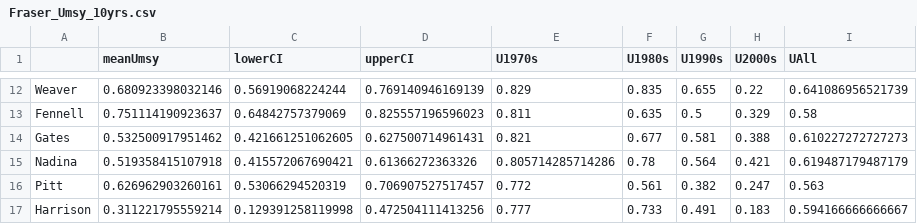
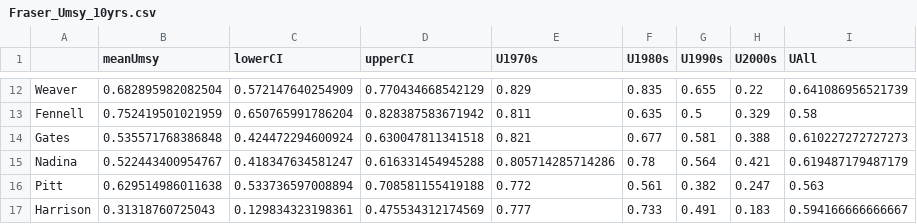
Before and after one commit to brendanmichaelconnors/Paradox-portfolio, a CSV file: case_studies/Fraser_Umsy_10yrs.csv, drawn as a sheet; only a part is shown, gaps mark what is left out; the diff covers the shown part only.

```diff
--- a/case_studies/Fraser_Umsy_10yrs.csv
+++ b/case_studies/Fraser_Umsy_10yrs.csv
@@ -12,6 +12,6 @@
-"Weaver",0.680923398032146,0.56919068224244,0.769140946169139,0.829,0.835,0.655,0.22,0.641086956521739
-"Fennell",0.751114190923637,0.64842757379069,0.825557196596023,0.811,0.635,0.5,0.329,0.58
-"Gates",0.532500917951462,0.421661251062605,0.627500714961431,0.821,0.677,0.581,0.388,0.610227272727273
-"Nadina",0.519358415107918,0.415572067690421,0.61366272363326,0.805714285714286,0.78,0.564,0.421,0.619487179487179
-"Pitt",0.626962903260161,0.53066294520319,0.706907527517457,0.772,0.561,0.382,0.247,0.563
-"Harrison",0.311221795559214,0.129391258119998,0.472504111413256,0.777,0.733,0.491,0.183,0.594166666666667
+"Weaver",0.682895982082504,0.572147640254909,0.770434668542129,0.829,0.835,0.655,0.22,0.641086956521739
+"Fennell",0.752419501021959,0.650765991786204,0.828387583671942,0.811,0.635,0.5,0.329,0.58
+"Gates",0.535571768386848,0.424472294600924,0.630047811341518,0.821,0.677,0.581,0.388,0.610227272727273
+"Nadina",0.522443400954767,0.418347634581247,0.616331454945288,0.805714285714286,0.78,0.564,0.421,0.619487179487179
+"Pitt",0.629514986011638,0.533736597008894,0.708581155419188,0.772,0.561,0.382,0.247,0.563
+"Harrison",0.31318760725043,0.129834323198361,0.475534312174569,0.777,0.733,0.491,0.183,0.594166666666667
```
Also changed, not shown: 30 edited cells elsewhere in this file, case_studies/Fraser_Smsy_10yrs.csv, case_studies/Skeena_Smsy_10yrs.csv, 1 other file.
